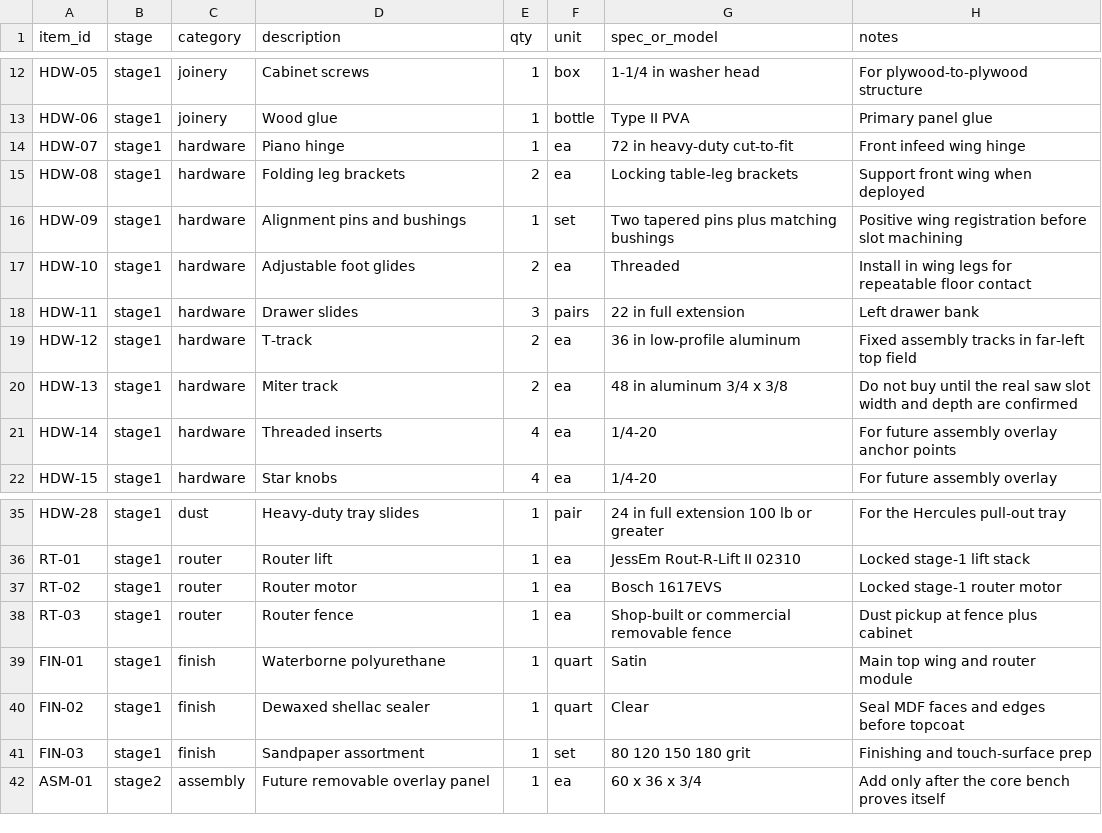
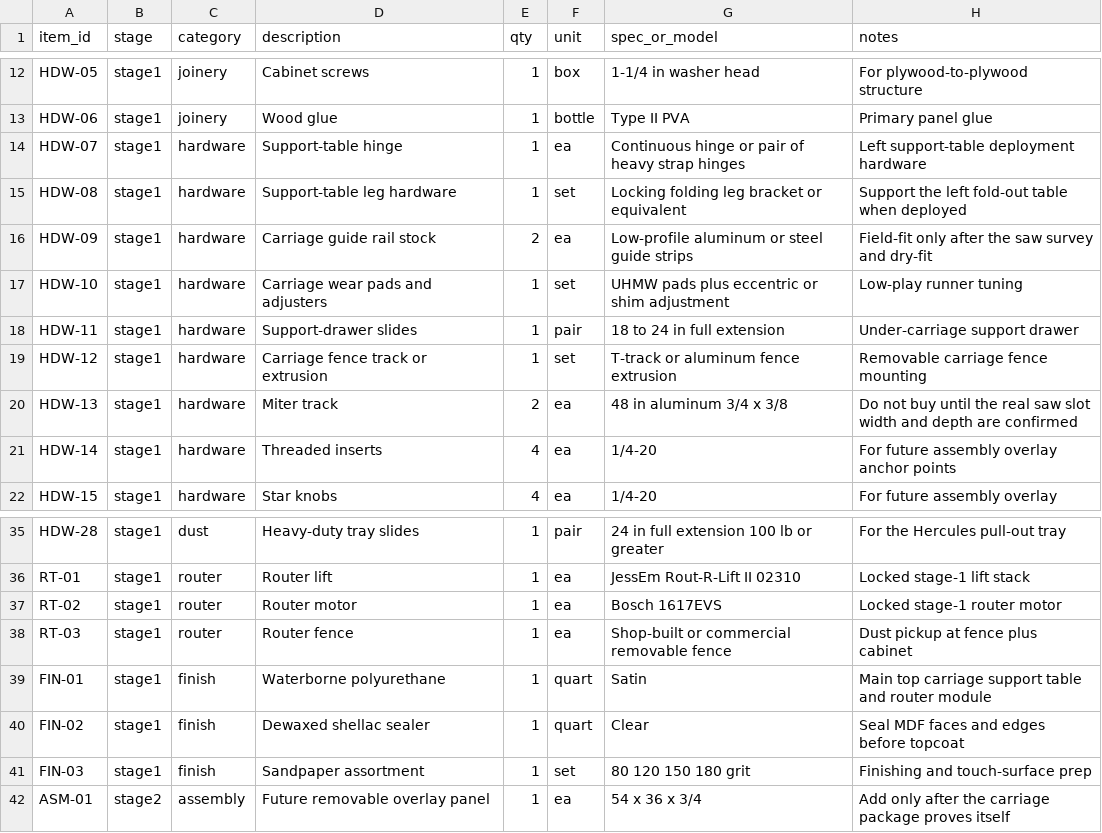
Before and after one commit to sharkky9/table-saw-project, a CSV file: plans/bom.csv, drawn as a sheet; only a part is shown, gaps mark what is left out; the diff covers the shown part only.

```diff
--- a/plans/bom.csv
+++ b/plans/bom.csv
@@ -13,8 +13,8 @@ HDW-05,stage1,joinery,Cabinet screws,1,box,1-1/4 in washer head,For plywood-to-p
 HDW-06,stage1,joinery,Wood glue,1,bottle,Type II PVA,Primary panel glue
-HDW-07,stage1,hardware,Piano hinge,1,ea,72 in heavy-duty cut-to-fit,Front infeed wing hinge
-HDW-08,stage1,hardware,Folding leg brackets,2,ea,Locking table-leg brackets,Support front wing when deployed
-HDW-09,stage1,hardware,Alignment pins and bushings,1,set,Two tapered pins plus matching bushings,Positive wing registration before slot machining
-HDW-10,stage1,hardware,Adjustable foot glides,2,ea,Threaded,Install in wing legs for repeatable floor contact
-HDW-11,stage1,hardware,Drawer slides,3,pairs,22 in full extension,Left drawer bank
-HDW-12,stage1,hardware,T-track,2,ea,36 in low-profile aluminum,Fixed assembly tracks in far-left top field
+HDW-07,stage1,hardware,Support-table hinge,1,ea,Continuous hinge or pair of heavy strap hinges,Left support-table deployment hardware
+HDW-08,stage1,hardware,Support-table leg hardware,1,set,Locking folding leg bracket or equivalent,Support the left fold-out table when deployed
+HDW-09,stage1,hardware,Carriage guide rail stock,2,ea,Low-profile aluminum or steel guide strips,Field-fit only after the saw survey and dry-fit
+HDW-10,stage1,hardware,Carriage wear pads and adjusters,1,set,UHMW pads plus eccentric or shim adjustment,Low-play runner tuning
+HDW-11,stage1,hardware,Support-drawer slides,1,pair,18 to 24 in full extension,Under-carriage support drawer
+HDW-12,stage1,hardware,Carriage fence track or extrusion,1,set,T-track or aluminum fence extrusion,Removable carriage fence mounting
 HDW-13,stage1,hardware,Miter track,2,ea,48 in aluminum 3/4 x 3/8,Do not buy until the real saw slot width and depth are confirmed
@@ -38,5 +38,5 @@ RT-02,stage1,router,Router motor,1,ea,Bosch 1617EVS,Locked stage-1 router motor
 RT-03,stage1,router,Router fence,1,ea,Shop-built or commercial removable fence,Dust pickup at fence plus cabinet
-FIN-01,stage1,finish,Waterborne polyurethane,1,quart,Satin,Main top wing and router module
+FIN-01,stage1,finish,Waterborne polyurethane,1,quart,Satin,Main top carriage support table and router module
 FIN-02,stage1,finish,Dewaxed shellac sealer,1,quart,Clear,Seal MDF faces and edges before topcoat
 FIN-03,stage1,finish,Sandpaper assortment,1,set,80 120 150 180 grit,Finishing and touch-surface prep
-ASM-01,stage2,assembly,Future removable overlay panel,1,ea,60 x 36 x 3/4,Add only after the core bench proves itself
+ASM-01,stage2,assembly,Future removable overlay panel,1,ea,54 x 36 x 3/4,Add only after the carriage package proves itself
```
Also changed, not shown: 10 edited cells elsewhere in this file, data/measurements.csv, plans/cut-list.csv, 18 other files.
